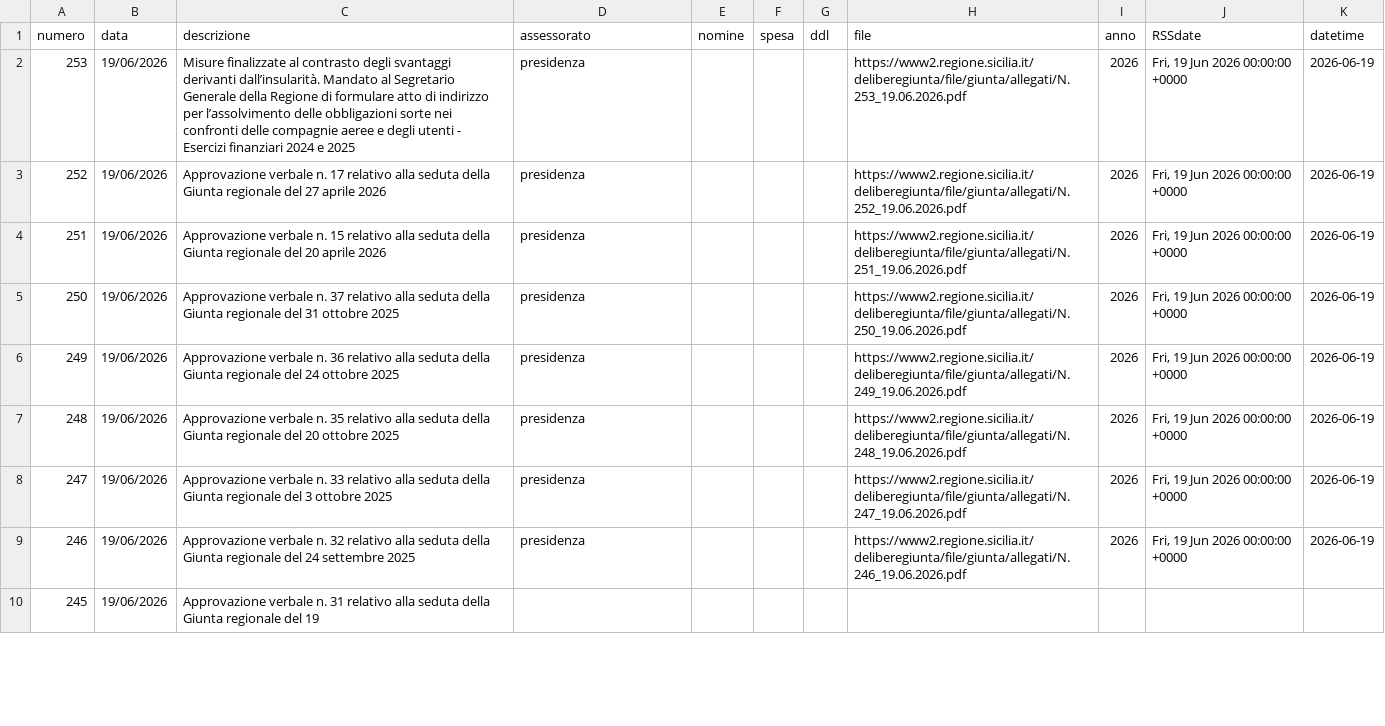
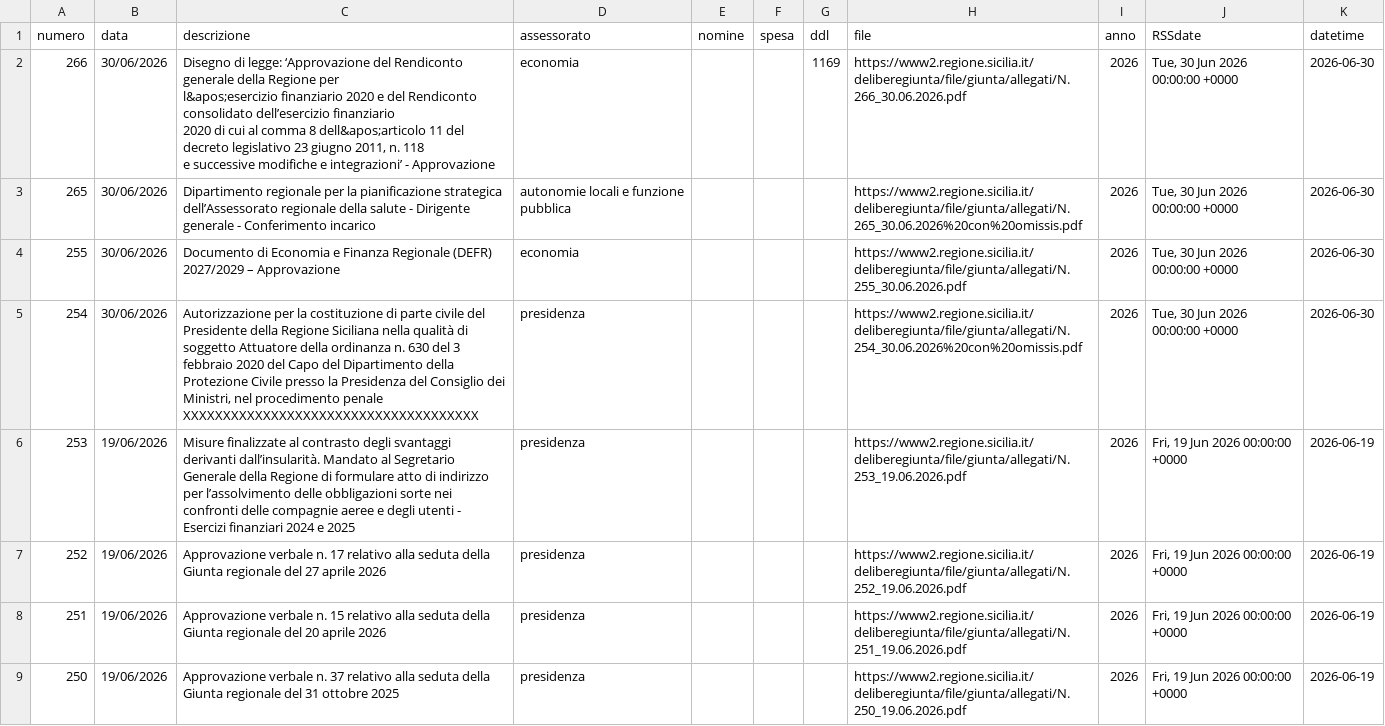
Before and after one commit to opendatasicilia/RSSdisegniLeggeAssembleaRegionaleSiciliana, a CSV file: docs/delibereLeggi.csv, drawn as a sheet; only a part is shown; the shorter side is filled out with more unchanged rows; ↵ is a line break in a cell; the diff names each change by its address in the sheet, - before the commit and + after, or states it on an @@ line.

```diff
--- a/docs/delibereLeggi.csv
+++ b/docs/delibereLeggi.csv
+row 2: 266 | 30/06/2026 | Disegno di legge: ‘Approvazione del Rendiconto generale della Regione per ↵ l&apos;esercizio finanziario 2020 e del Rendiconto consolidato dell’esercizio finanziario ↵ 2020 di cui al comma 8 dell&apos;articolo 11 del decreto legislativo 23 giugno 2011, n. 118 ↵ e successive modifiche e integrazioni’ - Approvazione | economia |  |  | 1169 | https://www2.regione.sicilia.it/deliberegiunta/file/giunta/allegati/N.266_30.06.2026.pdf | 2026 | Tue, 30 Jun 2026 00:00:00 +0000 | 2026-06-30
+row 3: 265 | 30/06/2026 | Dipartimento regionale per la pianificazione strategica dell’Assessorato regionale della salute - Dirigente generale - Conferimento incarico | autonomie locali e funzione pubblica |  |  |  | https://www2.regione.sicilia.it/deliberegiunta/file/giunta/allegati/N.265_30.06.2026%20con%20omissis.pdf | 2026 | Tue, 30 Jun 2026 00:00:00 +0000 | 2026-06-30
+row 4: 255 | 30/06/2026 | Documento di Economia e Finanza Regionale (DEFR) 2027/2029 – Approvazione | economia |  |  |  | https://www2.regione.sicilia.it/deliberegiunta/file/giunta/allegati/N.255_30.06.2026.pdf | 2026 | Tue, 30 Jun 2026 00:00:00 +0000 | 2026-06-30
+row 5: 254 | 30/06/2026 | Autorizzazione per la costituzione di parte civile del Presidente della Regione Siciliana nella qualità di soggetto Attuatore della ordinanza n. 630 del 3 febbraio 2020 del Capo del Dipartimento della Protezione Civile presso la Presidenza del Consiglio dei Ministri, nel procedimento penale XXXXXXXXXXXXXXXXXXXXXXXXXXXXXXXXXXXXX | presidenza |  |  |  | https://www2.regione.sicilia.it/deliberegiunta/file/giunta/allegati/N.254_30.06.2026%20con%20omissis.pdf | 2026 | Tue, 30 Jun 2026 00:00:00 +0000 | 2026-06-30
```
Also changed, not shown: 1 other file.
